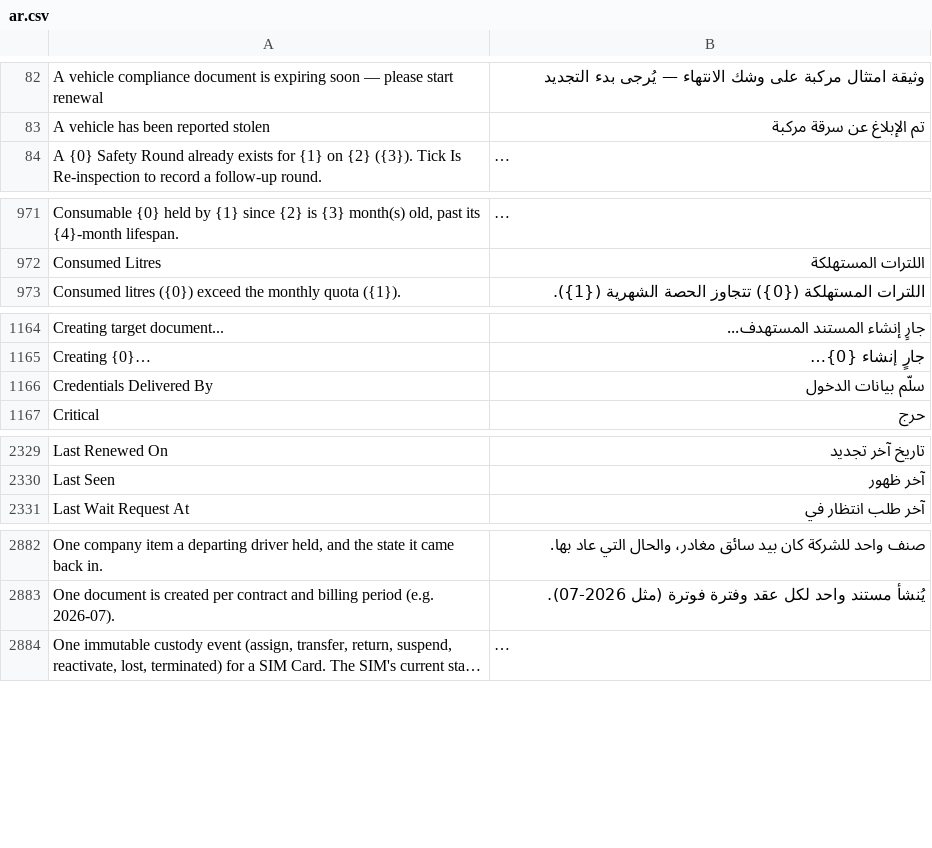
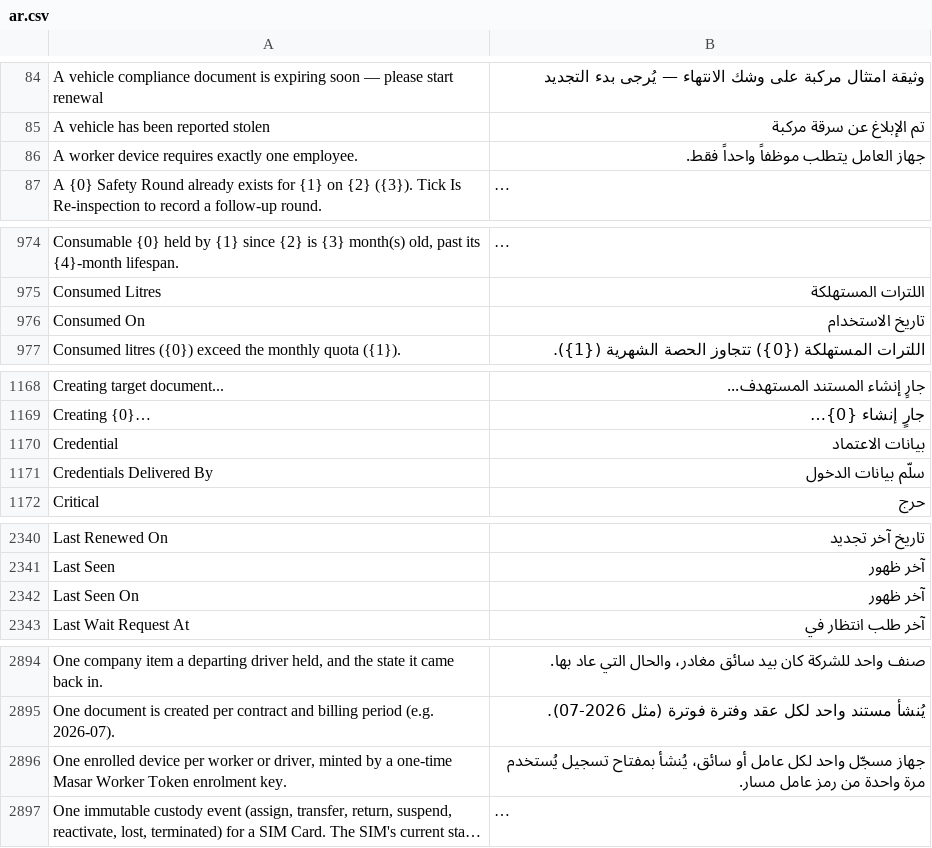
Before and after one commit to iabodysa/apex, a CSV file: apex/translations/ar.csv, drawn as a sheet; only a part is shown, gaps mark what is left out; long unchanged cells end in …; the diff covers the shown part only; the diff names each change by its address in the sheet, - before the commit and + after, or states it on an @@ line.

Commit message:
add translation — the portal device screens and refusals read in Arabic

```diff
--- a/apex/translations/ar.csv
+++ b/apex/translations/ar.csv
+row 86: A worker device requires exactly one employee. | جهاز العامل يتطلب موظفاً واحداً فقط.
+row 976: Consumed On | تاريخ الاستخدام
+row 1170: Credential | بيانات الاعتماد
+row 2342: Last Seen On | آخر ظهور
+row 2896: One enrolled device per worker or driver, minted by a one-time Masar Worker Token enrolment key. | جهاز مسجّل واحد لكل عامل أو سائق، يُنشأ بمفتاح تسجيل يُستخدم مرة واحدة من رمز عامل مسار.
```
Also changed, not shown: 24 added rows elsewhere in this file.
